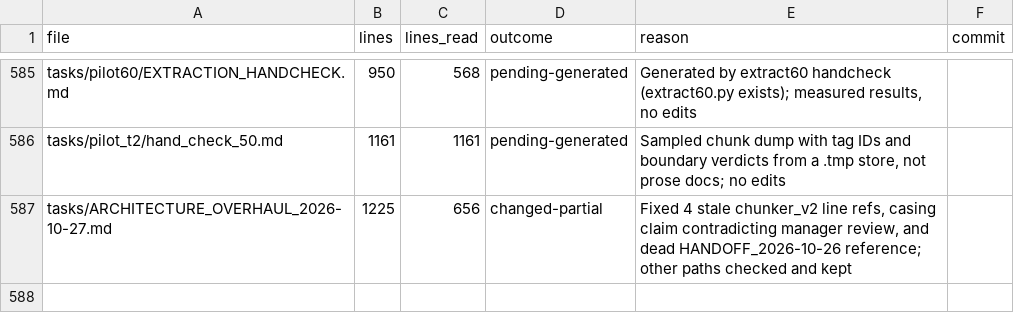
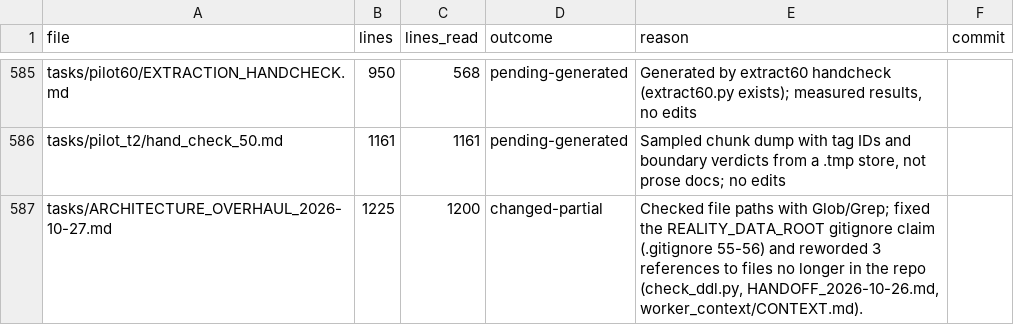
Before and after one commit to kakazuya/Reality-Engine, a CSV file: tasks/handoff/DOC_REVIEW_PROGRESS.csv, drawn as a sheet; only a part is shown, gaps mark what is left out.

```diff
--- a/tasks/handoff/DOC_REVIEW_PROGRESS.csv
+++ b/tasks/handoff/DOC_REVIEW_PROGRESS.csv
@@ -586,2 +586,2 @@ tasks/pilot60/EXTRACTION_HANDCHECK.md,950,568,pending-generated,"Generated by ex
 tasks/pilot_t2/hand_check_50.md,1161,1161,pending-generated,"Sampled chunk dump with tag IDs and boundary verdicts from a .tmp store, not prose docs; no edits",
-tasks/ARCHITECTURE_OVERHAUL_2026-10-27.md,1225,656,changed-partial,"Fixed 4 stale chunker_v2 line refs, casing claim contradicting manager review, and dead HANDOFF_2026-10-26 reference; other paths checked and kept",
+tasks/ARCHITECTURE_OVERHAUL_2026-10-27.md,1225,1200,changed-partial,"Checked file paths with Glob/Grep; fixed the REALITY_DATA_ROOT gitignore claim (.gitignore 55-56) and reworded 3 references to files no longer in the repo (check_ddl.py, HANDOFF_2026-10-26.md, worker_context/CONTEXT.md).",
```
Also changed, not shown: 1 other file.
